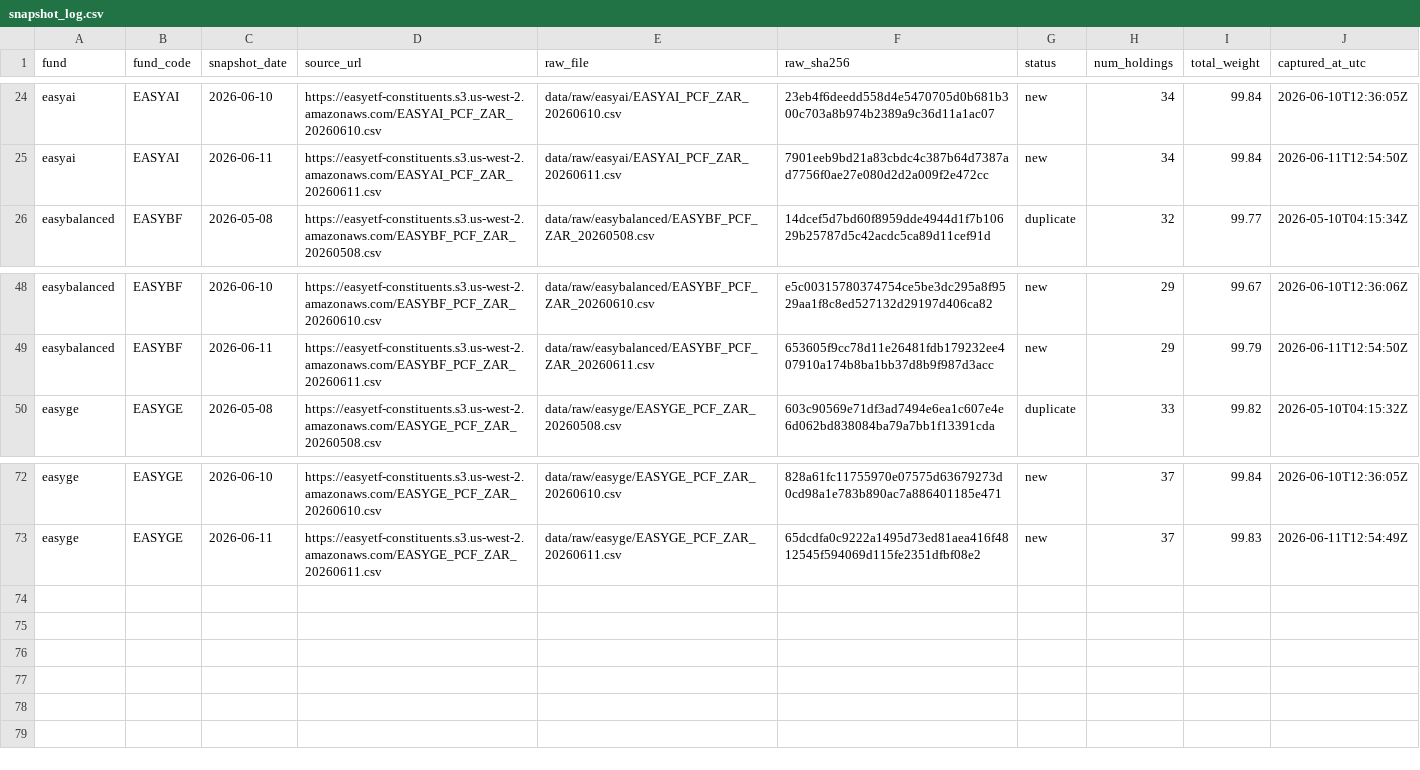
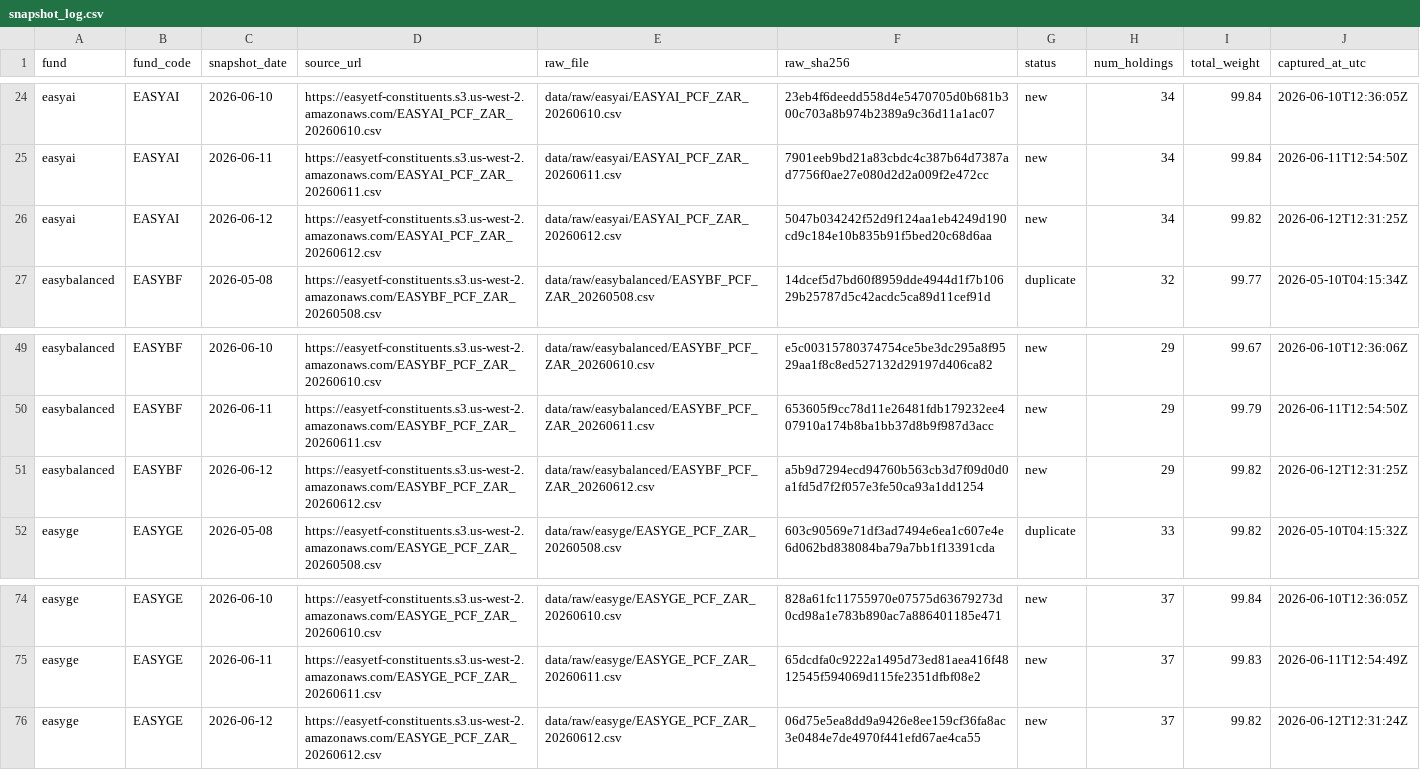
Before and after one commit to JonnIEnglish/easy-tracker, a CSV file: data/snapshot_log.csv, drawn as a sheet; only a part is shown, gaps mark what is left out; the diff names each change by its address in the sheet, - before the commit and + after, or states it on an @@ line.

```diff
--- a/data/snapshot_log.csv
+++ b/data/snapshot_log.csv
+row 26: easyai | EASYAI | 2026-06-12 | https://easyetf-constituents.s3.us-west-2.amazonaws.com/EASYAI_PCF_ZAR_20260612.csv | data/raw/easyai/EASYAI_PCF_ZAR_20260612.csv | 5047b034242f52d9f124aa1eb4249d190cd9c184e10b835b91f5bed20c68d6aa | new | 34 | 99.82 | 2026-06-12T12:31:25Z
+row 51: easybalanced | EASYBF | 2026-06-12 | https://easyetf-constituents.s3.us-west-2.amazonaws.com/EASYBF_PCF_ZAR_20260612.csv | data/raw/easybalanced/EASYBF_PCF_ZAR_20260612.csv | a5b9d7294ecd94760b563cb3d7f09d0d0a1fd5d7f2f057e3fe50ca93a1dd1254 | new | 29 | 99.82 | 2026-06-12T12:31:25Z
+row 76: easyge | EASYGE | 2026-06-12 | https://easyetf-constituents.s3.us-west-2.amazonaws.com/EASYGE_PCF_ZAR_20260612.csv | data/raw/easyge/EASYGE_PCF_ZAR_20260612.csv | 06d75e5ea8dd9a9426e8ee159cf36fa8ac3e0484e7de4970f441efd67ae4ca55 | new | 37 | 99.82 | 2026-06-12T12:31:24Z
```
Also changed, not shown: data/market_price_history.csv, data/nav_history.csv, 6 other files.
